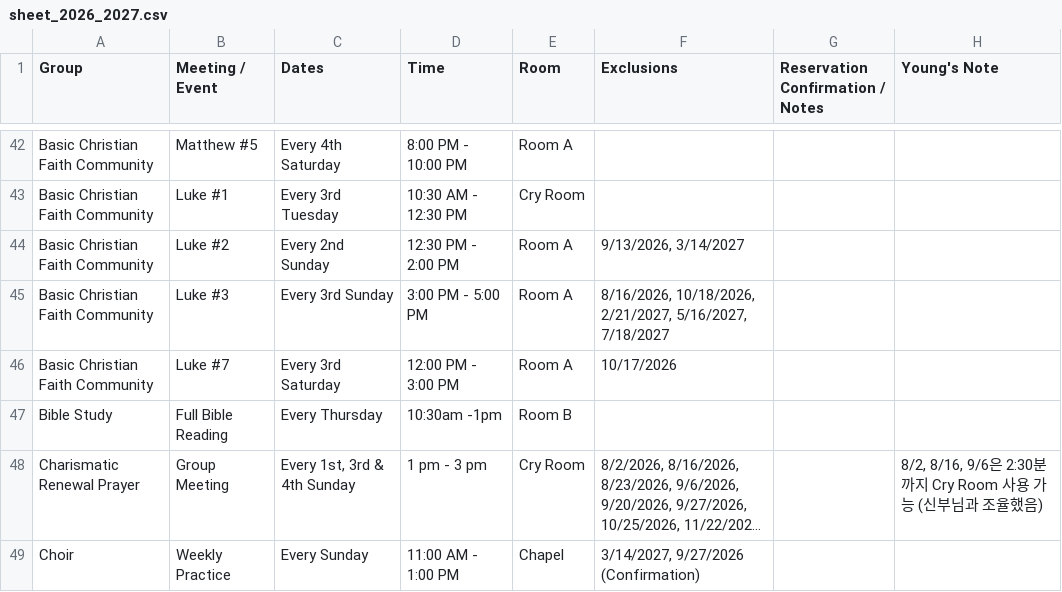
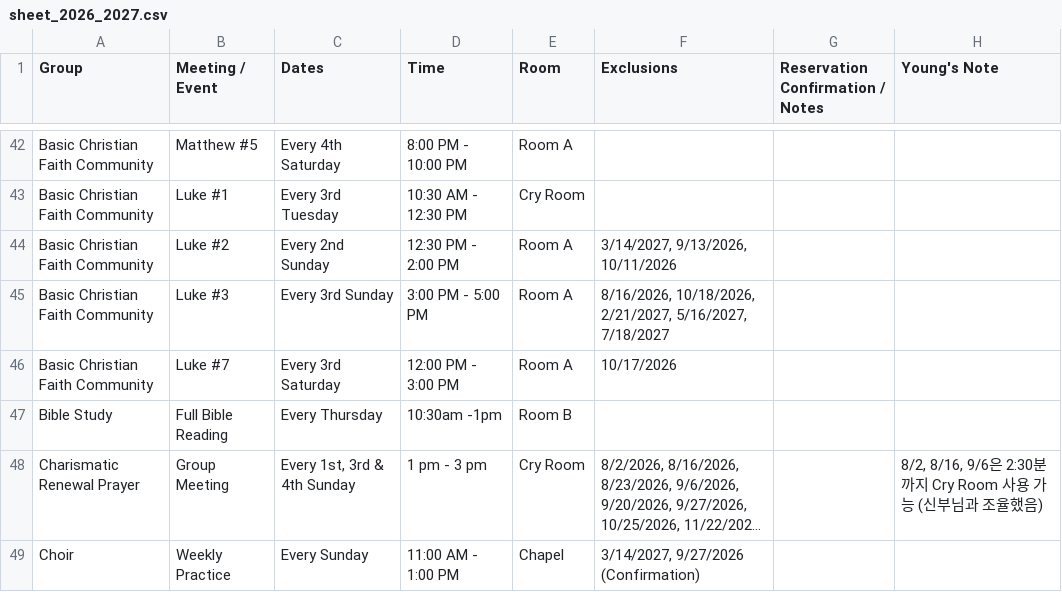
Before and after one commit to youngkjoo/ses-schedule, a CSV file: sheet_2026_2027.csv, drawn as a sheet; only a part is shown, gaps mark what is left out; long unchanged cells end in ….

Commit message:
Cancel Luke #2 meeting on 10/11/2026 in Room A

```diff
--- a/sheet_2026_2027.csv
+++ b/sheet_2026_2027.csv
@@ -55,3 +55,3 @@ Basic Christian Faith Community,Matthew #5,Every 4th Saturday,8:00 PM - 10:00 PM
 Basic Christian Faith Community,Luke #1,Every 3rd Tuesday,10:30 AM - 12:30 PM,Cry Room,,,,
-Basic Christian Faith Community,Luke #2,Every 2nd Sunday,12:30 PM - 2:00 PM,Room A,"9/13/2026, 3/14/2027",,,
+Basic Christian Faith Community,Luke #2,Every 2nd Sunday,12:30 PM - 2:00 PM,Room A,"3/14/2027, 9/13/2026, 10/11/2026",,,
 Basic Christian Faith Community,Luke #3,Every 3rd Sunday,3:00 PM - 5:00 PM,Room A,"8/16/2026, 10/18/2026, 2/21/2027, 5/16/2027, 7/18/2027",,,
```
Also changed, not shown: 4 other files.
